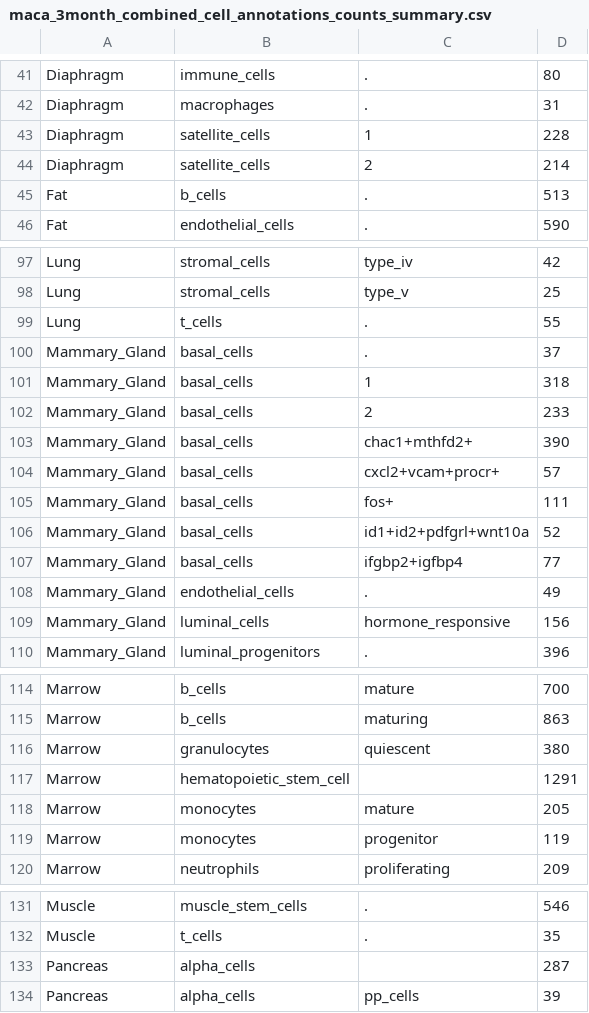
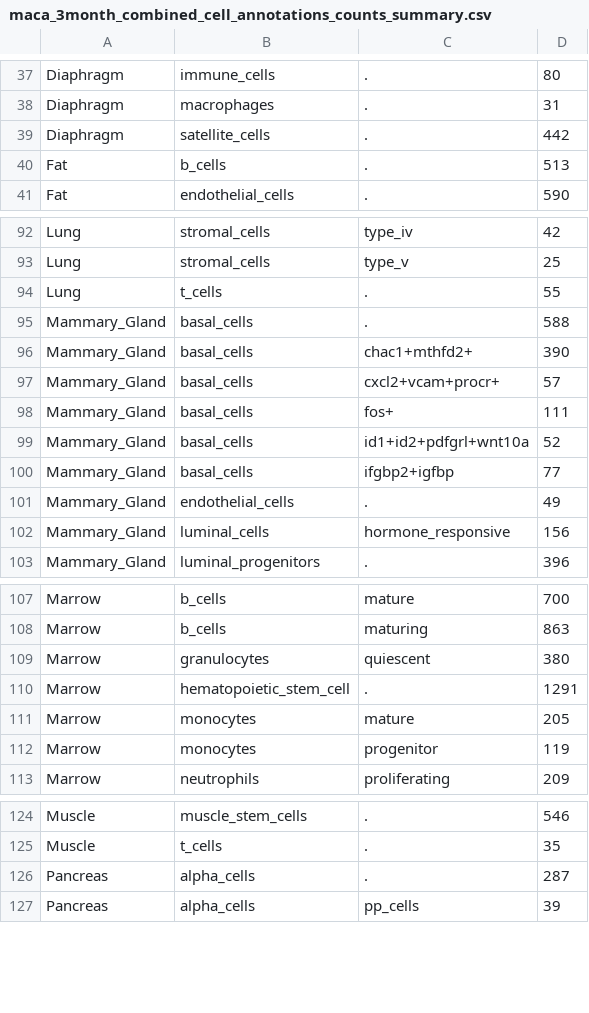
Before and after one commit to czbiohub-sf/maca, a CSV file: metadata/maca_3month_combined_cell_annotations_counts_summary.csv, drawn as a sheet; only a part is shown, gaps mark what is left out; the diff covers the shown part only.

```diff
--- a/metadata/maca_3month_combined_cell_annotations_counts_summary.csv
+++ b/metadata/maca_3month_combined_cell_annotations_counts_summary.csv
@@ -42,4 +38,3 @@ Diaphragm,immune_cells,.,80
 Diaphragm,macrophages,.,31
-Diaphragm,satellite_cells,1,228
-Diaphragm,satellite_cells,2,214
+Diaphragm,satellite_cells,.,442
 Fat,b_cells,.,513
@@ -99,5 +94,3 @@ Lung,stromal_cells,type_v,25
 Lung,t_cells,.,55
-Mammary_Gland,basal_cells,.,37
-Mammary_Gland,basal_cells,1,318
-Mammary_Gland,basal_cells,2,233
+Mammary_Gland,basal_cells,.,588
 Mammary_Gland,basal_cells,chac1+mthfd2+,390
@@ -106,3 +99,3 @@ Mammary_Gland,basal_cells,fos+,111
 Mammary_Gland,basal_cells,id1+id2+pdfgrl+wnt10a,52
-Mammary_Gland,basal_cells,ifgbp2+igfbp4,77
+Mammary_Gland,basal_cells,ifgbp2+igfbp,77
 Mammary_Gland,endothelial_cells,.,49
@@ -116,3 +109,3 @@ Marrow,b_cells,maturing,863
 Marrow,granulocytes,quiescent,380
-Marrow,hematopoietic_stem_cell,,1291
+Marrow,hematopoietic_stem_cell,.,1291
 Marrow,monocytes,mature,205
@@ -132,3 +125,3 @@ Muscle,muscle_stem_cells,.,546
 Muscle,t_cells,.,35
-Pancreas,alpha_cells,,287
+Pancreas,alpha_cells,.,287
 Pancreas,alpha_cells,pp_cells,39
```
Also changed, not shown: 2 added rows, 8 removed rows and 13 edited cells elsewhere in this file, metadata/maca_3month_combined_cell_annotations_counts.csv, 1 other file.
